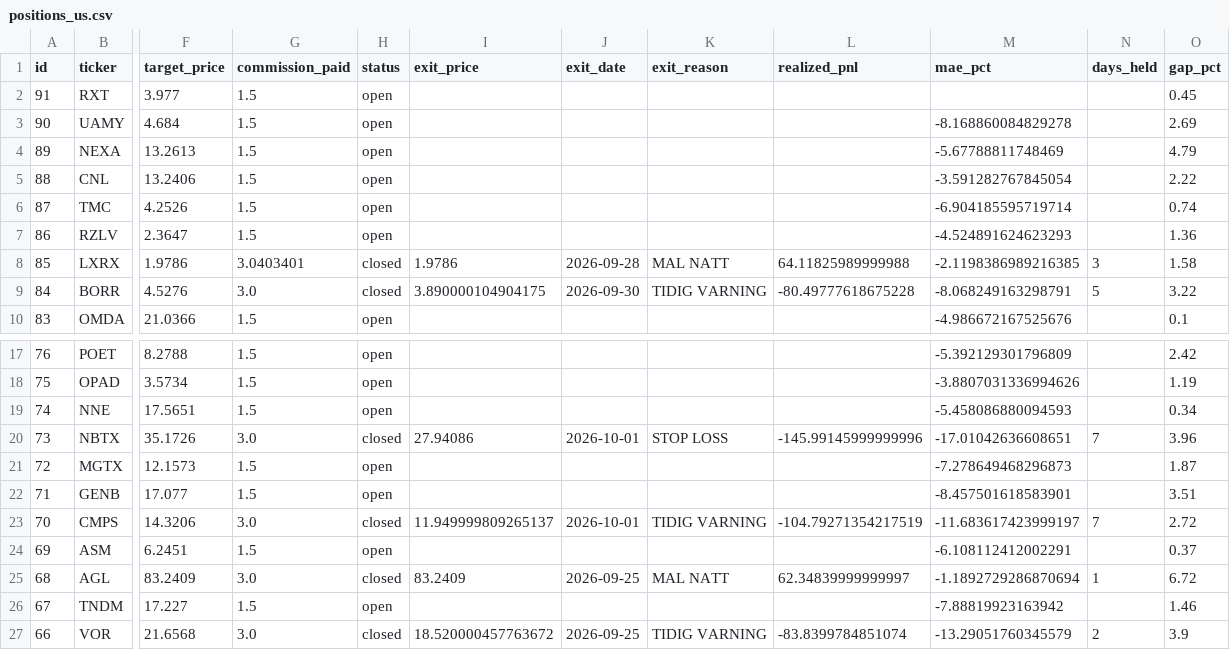
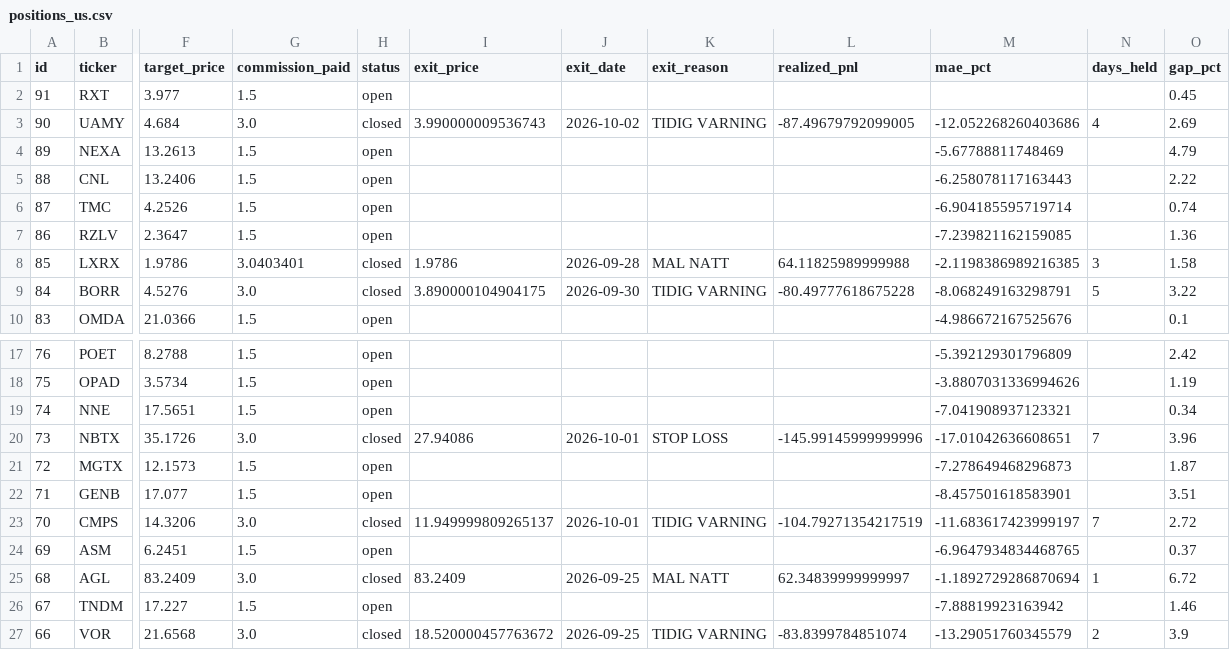
Before and after one commit to benjaminneilan16/small-cap, a CSV file: reports/positions_us.csv, drawn as a sheet; only a part is shown, gaps mark what is left out; the diff names each change by its address in the sheet, - before the commit and + after, or states it on an @@ line.

```diff
--- a/reports/positions_us.csv
+++ b/reports/positions_us.csv
-G3 (commission_paid): 1.5
+G3 (commission_paid): 3.0
-H3 (status): open
+H3 (status): closed
-I3 (exit_price): (empty)
+I3 (exit_price): 3.990000009536743
-J3 (exit_date): (empty)
+J3 (exit_date): 2026-10-02
-K3 (exit_reason): (empty)
+K3 (exit_reason): TIDIG VARNING
-L3 (realized_pnl): (empty)
+L3 (realized_pnl): -87.49679792099005
-M3 (mae_pct): -8.168860084829278
+M3 (mae_pct): -12.052268260403686
-N3 (days_held): (empty)
+N3 (days_held): 4
-M5 (mae_pct): -3.591282767845054
+M5 (mae_pct): -6.258078117163443
-M7 (mae_pct): -4.524891624623293
+M7 (mae_pct): -7.239821162159085
-M19 (mae_pct): -5.458086880094593
+M19 (mae_pct): -7.041908937123321
-M24 (mae_pct): -6.108112412002291
+M24 (mae_pct): -6.9647934834468765
```
Also changed, not shown: 3 other files.
